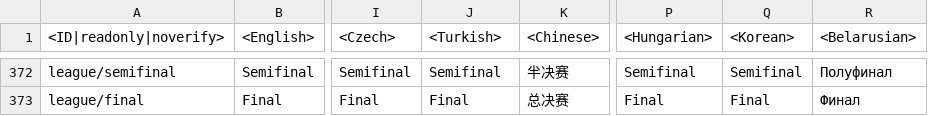
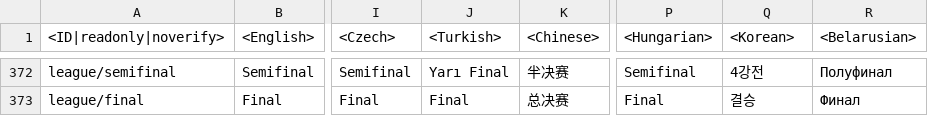
Before and after one commit to Beafty/astrbot_plugin_checkwtplayerlist, a CSV file: lang/menu_events.csv, drawn as a sheet; only a part is shown, gaps mark what is left out; the diff covers the shown part only; the diff names each change by its address in the sheet, - before the commit and + after, or states it on an @@ line.

```diff
--- a/lang/menu_events.csv
+++ b/lang/menu_events.csv
-J372 (<Turkish>): Semifinal
+J372 (<Turkish>): Yarı Final
-Q372 (<Korean>): Semifinal
+Q372 (<Korean>): 4강전
-Q373 (<Korean>): Final
+Q373 (<Korean>): 결승
```
Also changed, not shown: 32 edited cells elsewhere in this file, lang/inf.csv, 10 other files.
